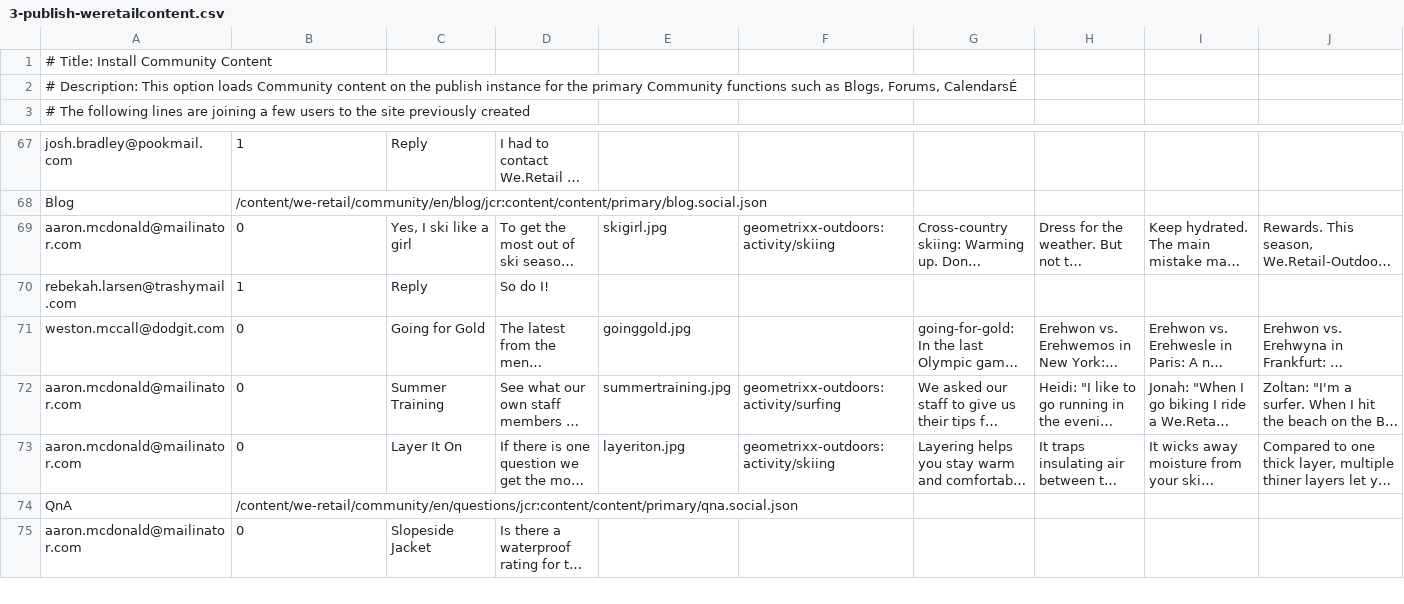
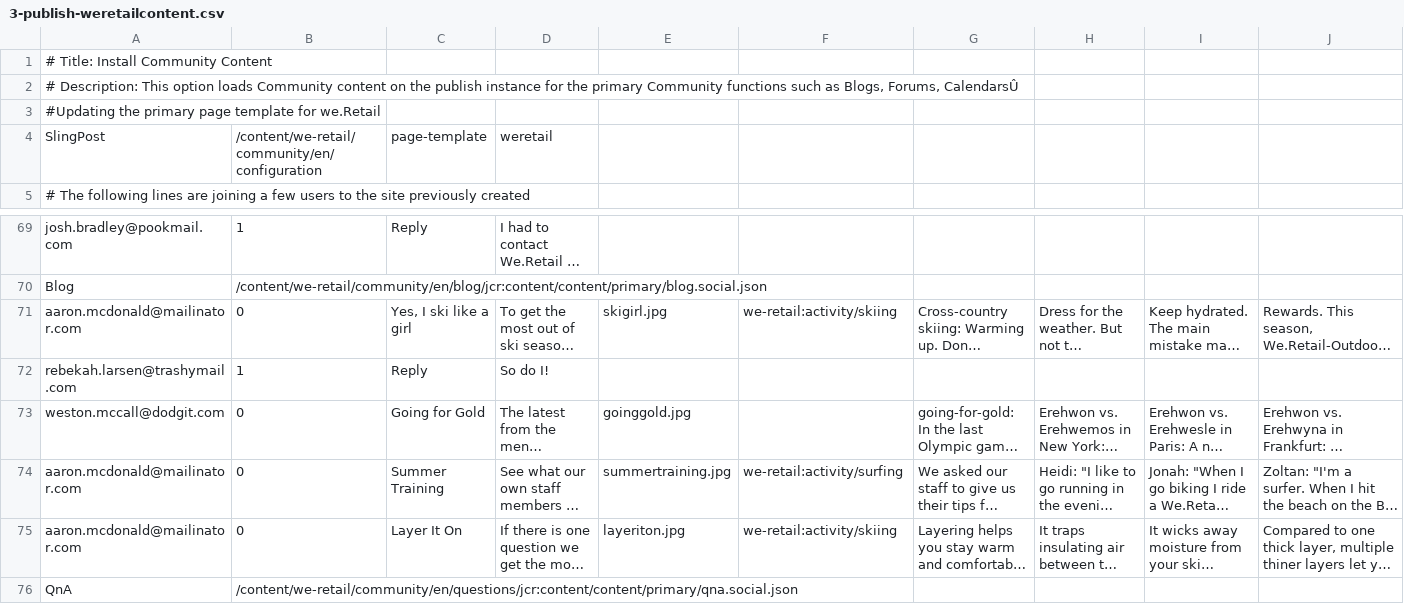
Before and after one commit to Adobe-Marketing-Cloud/aem-sample-we-retail, a CSV file: ui.content/src/main/content/jcr_root/etc/community/we-retail/3-publish-weretailcontent.csv, drawn as a sheet; only a part is shown, gaps mark what is left out; the shorter side is filled out with more unchanged rows; long unchanged cells end in …; addresses are those after the commit; rows hold the shown columns only; the diff names each change by its address in the sheet, - before the commit and + after, or states it on an @@ line.

```diff
--- a/ui.content/src/main/content/jcr_root/etc/community/we-retail/3-publish-weretailcontent.csv
+++ b/ui.content/src/main/content/jcr_root/etc/community/we-retail/3-publish-weretailcontent.csv
-A2: …Blogs, Forums, CalendarsÉ
+A2: …Blogs, Forums, CalendarsÛ
+row 3: #Updating the primary page template for we.Retail
+row 4: SlingPost | /content/we-retail/community/en/configuration | page-template | weretail
-F71: geometrixx-outdoors:activity/skiing
+F71: we-retail:activity/skiing
-F74: geometrixx-outdoors:activity/surfing
+F74: we-retail:activity/surfing
-F75: geometrixx-outdoors:activity/skiing
+F75: we-retail:activity/skiing
```
Also changed, not shown: ui.content/src/main/content/jcr_root/etc/community/we-retail/1-publish-weretailugc.csv, ui.content/src/main/content/jcr_root/etc/community/we-retail/2-author-weretailsite.csv, 4 other files.
